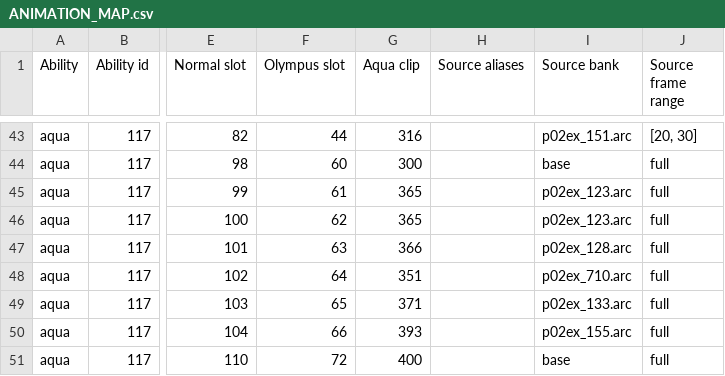
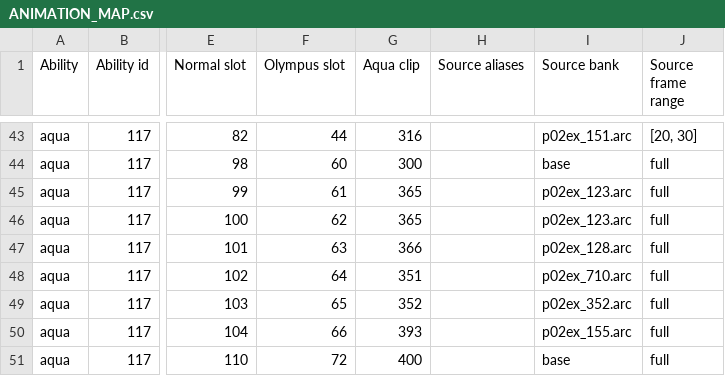
Before and after one commit to Ravenfang777/dw2, a CSV file: ANIMATION_MAP.csv, drawn as a sheet; only a part is shown, gaps mark what is left out; the diff names each change by its address in the sheet, - before the commit and + after, or states it on an @@ line.

```diff
--- a/ANIMATION_MAP.csv
+++ b/ANIMATION_MAP.csv
-G49 (Aqua clip): 371
+G49 (Aqua clip): 352
-I49 (Source bank): p02ex_133.arc
+I49 (Source bank): p02ex_352.arc
```
Also changed, not shown: GLIDE_MAPPING.csv, SPELL_MAPPING.csv, 41 other files.
